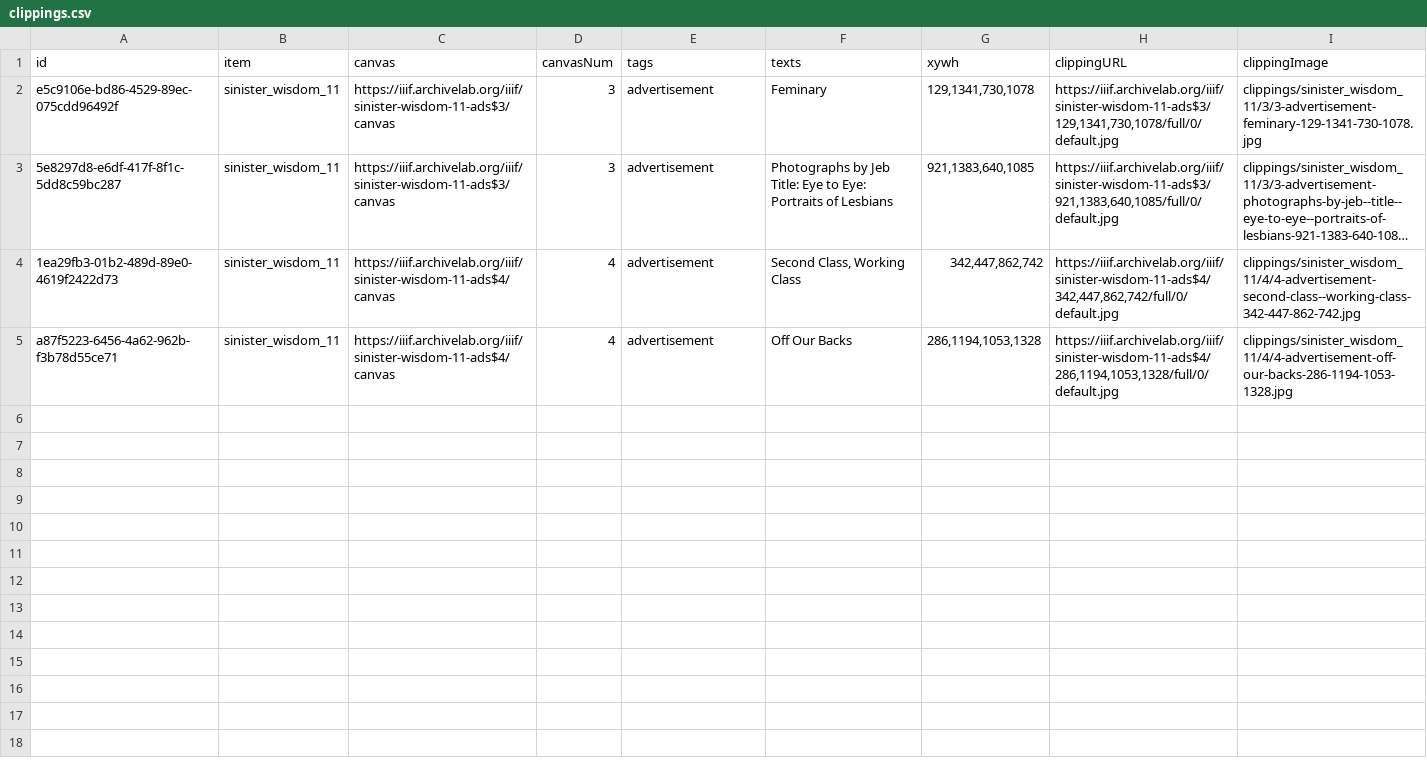
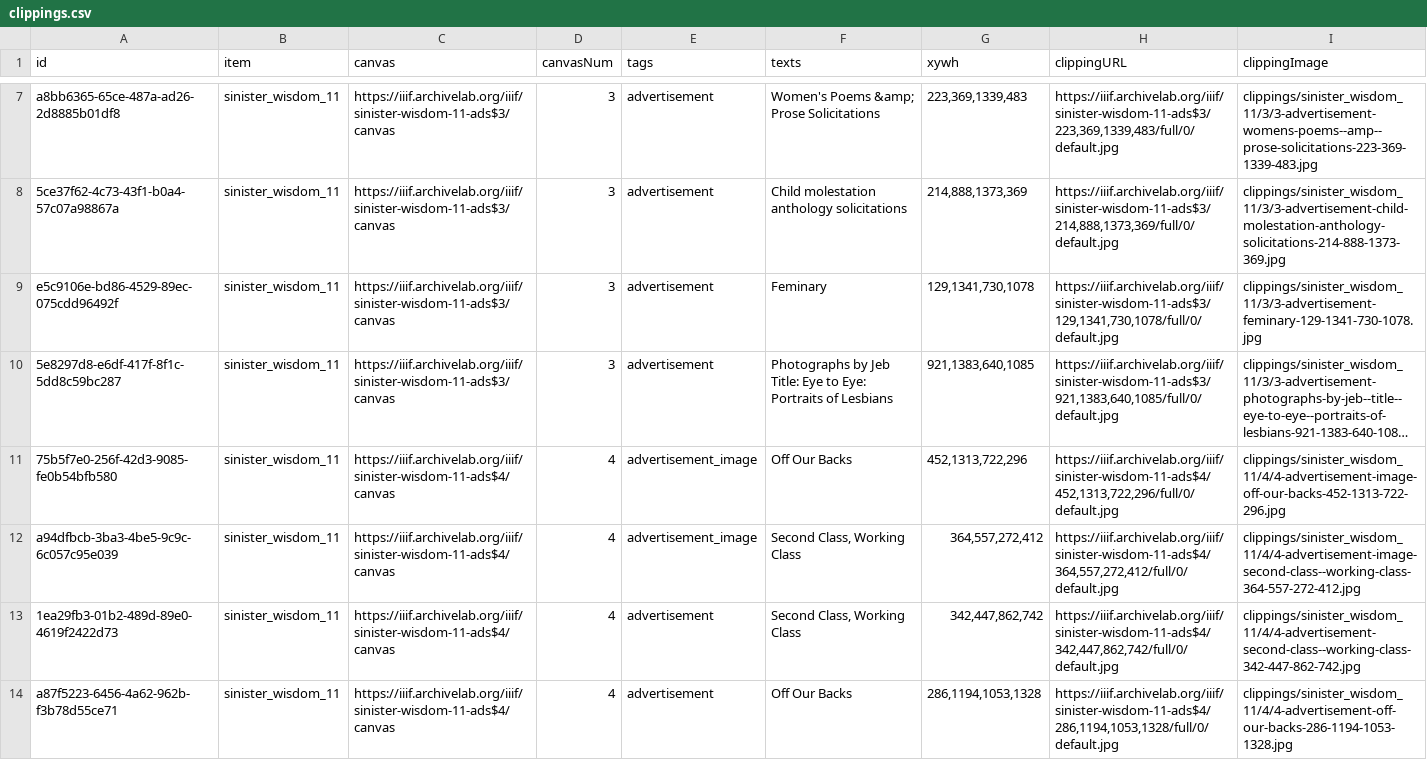
Before and after one commit to timothyarthur/annotate, a CSV file: clippings/sinister_wisdom_11/clippings.csv, drawn as a sheet; only a part is shown, gaps mark what is left out; long unchanged cells end in …; the diff covers the shown part only; the diff names each change by its address in the sheet, - before the commit and + after, or states it on an @@ line.

Commit message:
added clippings for sinister wisdom 10 and 11

```diff
--- a/clippings/sinister_wisdom_11/clippings.csv
+++ b/clippings/sinister_wisdom_11/clippings.csv
+row 7: a8bb6365-65ce-487a-ad26-2d8885b01df8 | sinister_wisdom_11 | https://iiif.archivelab.org/iiif/sinister-wisdom-11-ads$3/canvas | 3 | advertisement | Women's Poems &amp; Prose Solicitations | 223,369,1339,483 | https://iiif.archivelab.org/iiif/sinister-wisdom-11-ads$3/223,369,1339,483/full/0/default.jpg | clippings/sinister_wisdom_11/3/3-advertisement-womens-poems--amp--prose-solicitations-223-369-1339-483.jpg
+row 8: 5ce37f62-4c73-43f1-b0a4-57c07a98867a | sinister_wisdom_11 | https://iiif.archivelab.org/iiif/sinister-wisdom-11-ads$3/canvas | 3 | advertisement | Child molestation anthology solicitations | 214,888,1373,369 | https://iiif.archivelab.org/iiif/sinister-wisdom-11-ads$3/214,888,1373,369/full/0/default.jpg | clippings/sinister_wisdom_11/3/3-advertisement-child-molestation-anthology-solicitations-214-888-1373-369.jpg
+row 11: 75b5f7e0-256f-42d3-9085-fe0b54bfb580 | sinister_wisdom_11 | https://iiif.archivelab.org/iiif/sinister-wisdom-11-ads$4/canvas | 4 | advertisement_image | Off Our Backs | 452,1313,722,296 | https://iiif.archivelab.org/iiif/sinister-wisdom-11-ads$4/452,1313,722,296/full/0/default.jpg | clippings/sinister_wisdom_11/4/4-advertisement-image-off-our-backs-452-1313-722-296.jpg
+row 12: a94dfbcb-3ba3-4be5-9c9c-6c057c95e039 | sinister_wisdom_11 | https://iiif.archivelab.org/iiif/sinister-wisdom-11-ads$4/canvas | 4 | advertisement_image | Second Class, Working Class | 364,557,272,412 | https://iiif.archivelab.org/iiif/sinister-wisdom-11-ads$4/364,557,272,412/full/0/default.jpg | clippings/sinister_wisdom_11/4/4-advertisement-image-second-class--working-class-364-557-272-412.jpg
```
Also changed, not shown: 5 added rows elsewhere in this file, 38 other files.
